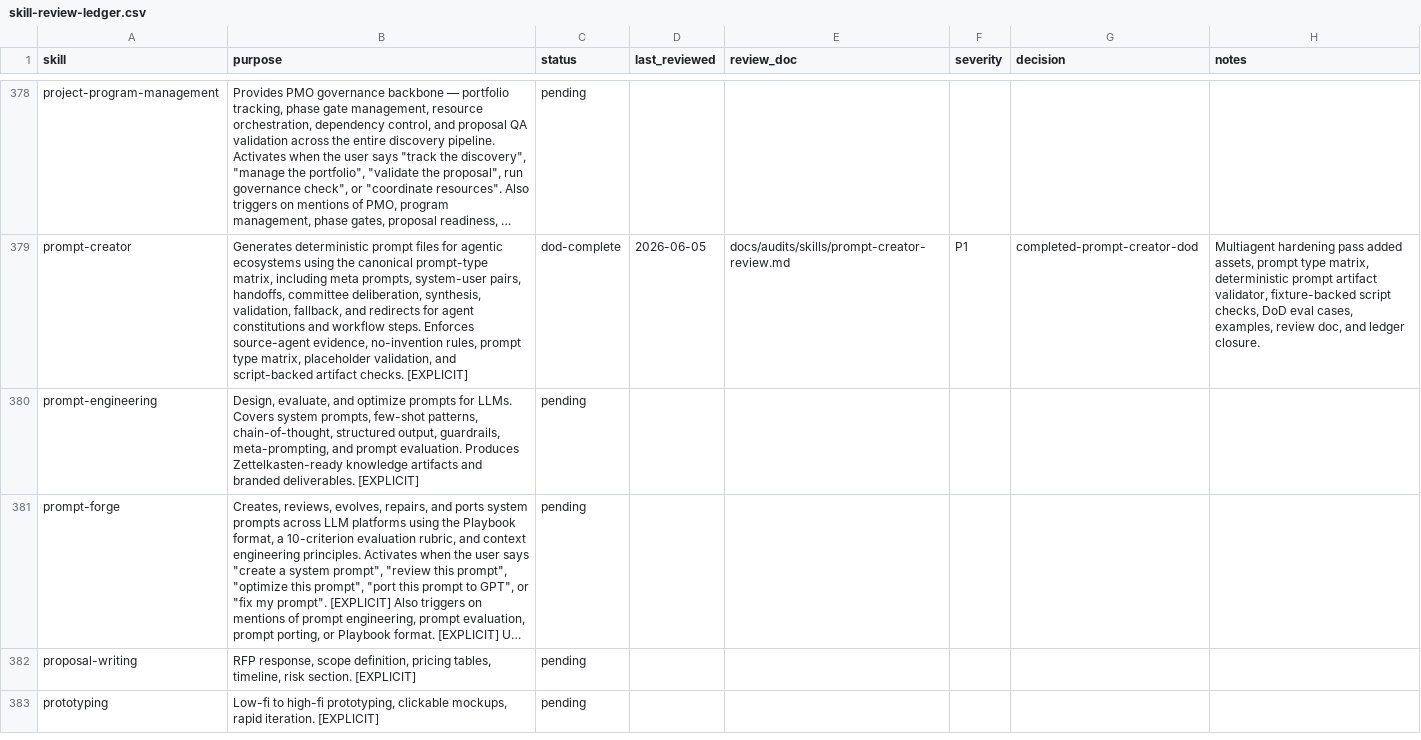
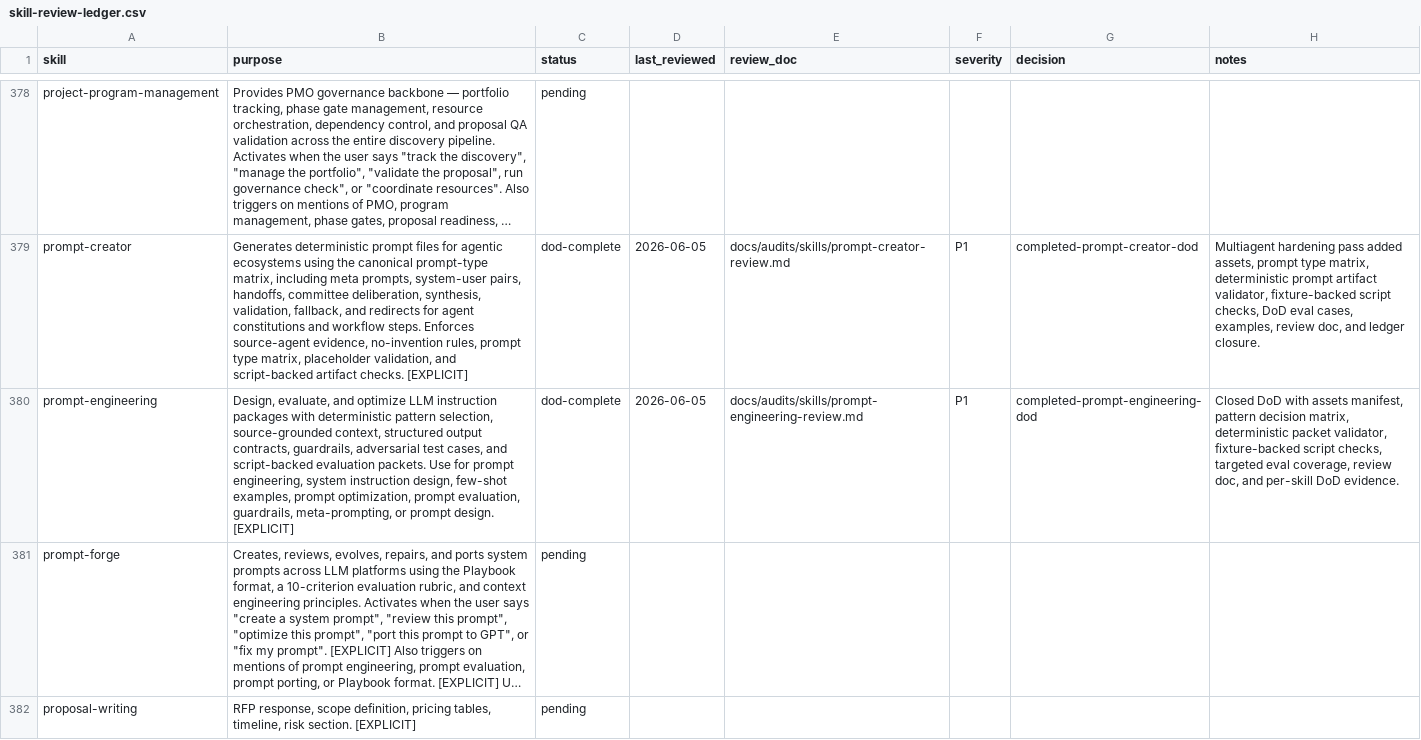
Before and after one commit to JaviMontano/jm-adk-alfa, a CSV file: docs/audits/skill-review-ledger.csv, drawn as a sheet; only a part is shown, gaps mark what is left out; the shorter side is filled out with more unchanged rows; long unchanged cells end in …; the diff names each change by its address in the sheet, - before the commit and + after, or states it on an @@ line.

```diff
--- a/docs/audits/skill-review-ledger.csv
+++ b/docs/audits/skill-review-ledger.csv
-B380 (purpose): …and optimize prompts for LLMs. Covers system prompts, few-shot patterns, chain-of-thought, structured output, guardrails, meta-prompting, and prompt evaluation. Produces Zettelkasten-ready knowledge artifacts and branded deliverables. [EXPLICIT]
+B380 (purpose): …and optimize LLM instruction packages with deterministic pattern selection, source-grounded context, structured output contracts, guardrails, adversarial test cases, and script-backed evaluation packets. Use for prompt engineering, system instruction design, few-shot examples, prompt optimization, prompt evaluation, guardrails, meta-prompting, or prompt design. [EXPLICIT]
-C380 (status): pending
+C380 (status): dod-complete
-D380 (last_reviewed): (empty)
+D380 (last_reviewed): 2026-06-05
-E380 (review_doc): (empty)
+E380 (review_doc): docs/audits/skills/prompt-engineering-review.md
-F380 (severity): (empty)
+F380 (severity): P1
-G380 (decision): (empty)
+G380 (decision): completed-prompt-engineering-dod
-H380 (notes): (empty)
+H380 (notes): Closed DoD with assets manifest, pattern decision matrix, deterministic packet validator, fixture-backed script checks, targeted eval coverage, review doc, and per-skill DoD evidence.
```
Also changed, not shown: 35 other files.
